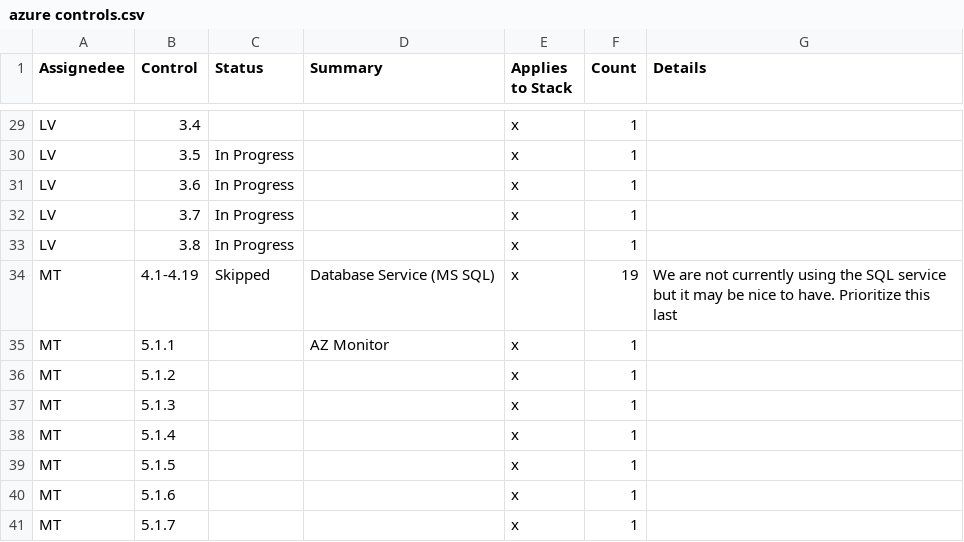
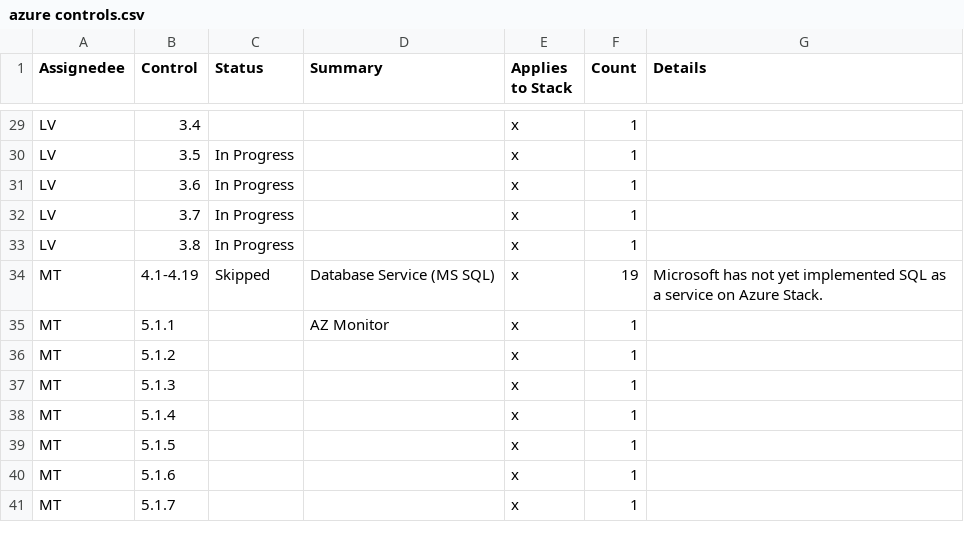
Before and after one commit to mitre/microsoft-azure-cis-foundations-baseline, a CSV file: azure controls.csv, drawn as a sheet; only a part is shown, gaps mark what is left out.

Commit message:
Added skip blocks for 4.x controls. Added missing 4.10 control

```diff
--- a/azure controls.csv
+++ b/azure controls.csv
@@ -33,3 +33,3 @@ LV,3.7,In Progress ,,x,1,
 LV,3.8,In Progress ,,x,1,
-MT,4.1-4.19,Skipped,Database Service (MS SQL),x,19,We are not currently using the SQL service but it may be nice to have. Prioritize this last
+MT,4.1-4.19,Skipped,Database Service (MS SQL),x,19,Microsoft has not yet implemented SQL as a service on Azure Stack.
 MT,5.1.1,,AZ Monitor,x,1,
```
Also changed, not shown: 19 other files.
